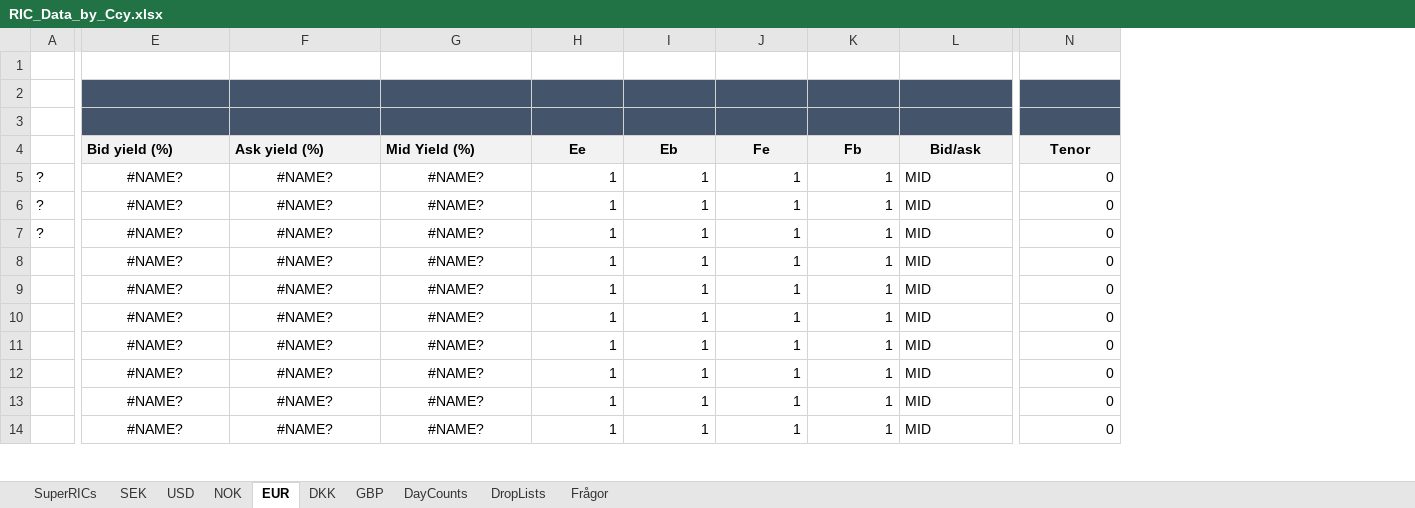
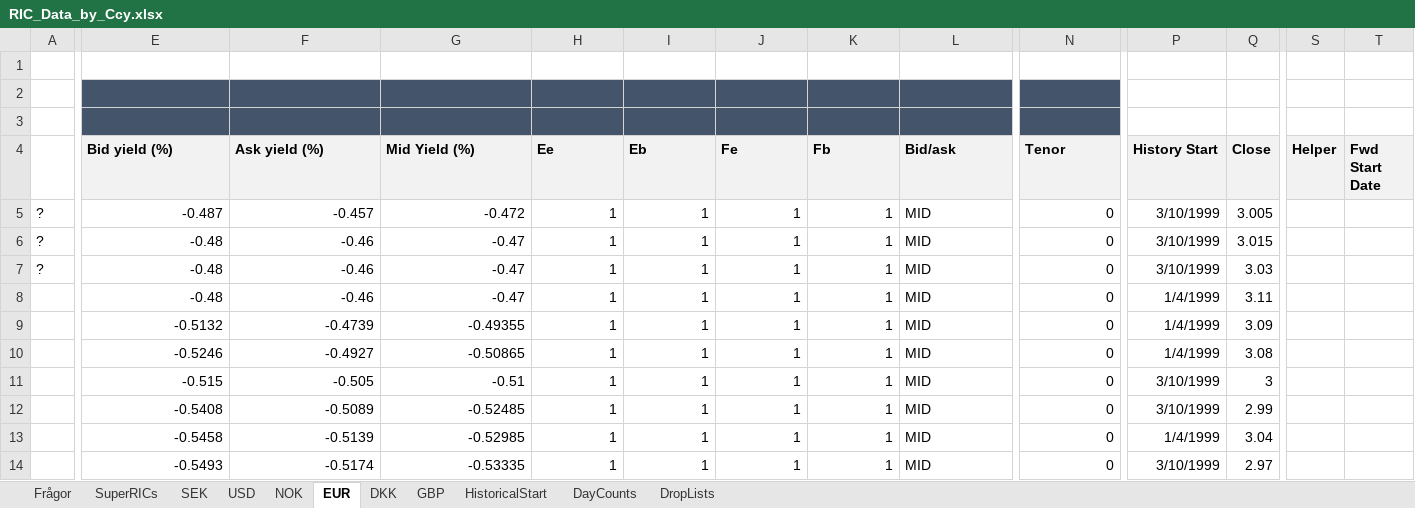
Before and after one commit to gbfredrik/MSc-Financial-Mathematics-Multi-Curve-Modeling-Risk-Performance-Attribution, an Excel workbook: RIC_Data_by_Ccy.xlsx, sheet EUR, drawn as a sheet; only a part is shown, gaps mark what is left out; values as stored, in another font and other column widths than the file's, no borders; charts and pictures not drawn; the diff covers the shown part only; the diff names each change by its address in the sheet, - before the commit and + after, or states it on an @@ line.

```diff
--- a/RIC_Data_by_Ccy.xlsx (sheet EUR)
+++ b/RIC_Data_by_Ccy.xlsx (sheet EUR)
+sheet tab: HistoricalStart
@@ sheet tab order changed: Frågor | SuperRICs | SEK | USD | NOK | EUR | DKK | GBP | HistoricalStart | DayCounts | DropLists @@
+column P (History Start), rows 5-14: 3/10/1999 | 3/10/1999 | 3/10/1999 | 1/4/1999 | 1/4/1999 | 1/4/1999 | 3/10/1999 | 3/10/1999 | 1/4/1999 | 3/10/1999
+column Q (Close), rows 5-14: 3.005 | 3.015 | 3.03 | 3.11 | 3.09 | 3.08 | 3 | 2.99 | 3.04 | 2.97
+column S (Helper), empty
+column T (Fwd Start Date), empty
-H4:L4 alignment: center
+H4:L4 alignment: left
-N4 alignment: center
+N4 alignment: left
-E5 (Bid yield (%)): #NAME?
+E5 (Bid yield (%)): -0.487
-E5:G14 alignment: center
+E5:G14 alignment: right
-F5 (Ask yield (%)): #NAME?
+F5 (Ask yield (%)): -0.457
-G5 (Mid Yield (%)): #NAME?
+G5 (Mid Yield (%)): -0.472
-E6:E8 (Bid yield (%)): #NAME?
+E6:E8 (Bid yield (%)): -0.48
-F6:F8 (Ask yield (%)): #NAME?
+F6:F8 (Ask yield (%)): -0.46
-G6:G8 (Mid Yield (%)): #NAME?
+G6:G8 (Mid Yield (%)): -0.47
-E9 (Bid yield (%)): #NAME?
+E9 (Bid yield (%)): -0.5132
-F9 (Ask yield (%)): #NAME?
+F9 (Ask yield (%)): -0.4739
-G9 (Mid Yield (%)): #NAME?
+G9 (Mid Yield (%)): -0.49355
-E10 (Bid yield (%)): #NAME?
+E10 (Bid yield (%)): -0.5246
-F10 (Ask yield (%)): #NAME?
+F10 (Ask yield (%)): -0.4927
-G10 (Mid Yield (%)): #NAME?
+G10 (Mid Yield (%)): -0.50865
-E11 (Bid yield (%)): #NAME?
+E11 (Bid yield (%)): -0.515
-F11 (Ask yield (%)): #NAME?
+F11 (Ask yield (%)): -0.505
-G11 (Mid Yield (%)): #NAME?
+G11 (Mid Yield (%)): -0.51
-E12 (Bid yield (%)): #NAME?
+E12 (Bid yield (%)): -0.5408
-F12 (Ask yield (%)): #NAME?
+F12 (Ask yield (%)): -0.5089
-G12 (Mid Yield (%)): #NAME?
+G12 (Mid Yield (%)): -0.52485
-E13 (Bid yield (%)): #NAME?
+E13 (Bid yield (%)): -0.5458
-F13 (Ask yield (%)): #NAME?
+F13 (Ask yield (%)): -0.5139
-G13 (Mid Yield (%)): #NAME?
+G13 (Mid Yield (%)): -0.52985
-E14 (Bid yield (%)): #NAME?
+E14 (Bid yield (%)): -0.5493
-F14 (Ask yield (%)): #NAME?
+F14 (Ask yield (%)): -0.5174
-G14 (Mid Yield (%)): #NAME?
+G14 (Mid Yield (%)): -0.53335
```
Also changed, not shown: 6 added rows, 6 removed rows, 2 added columns, 394 edited cells and cell formats elsewhere in this sheet, sheet GBP, sheet USD, sheet SEK, sheet DKK, sheet NOK, sheet SuperRICs, 2 more sheets, charts or pictures.
